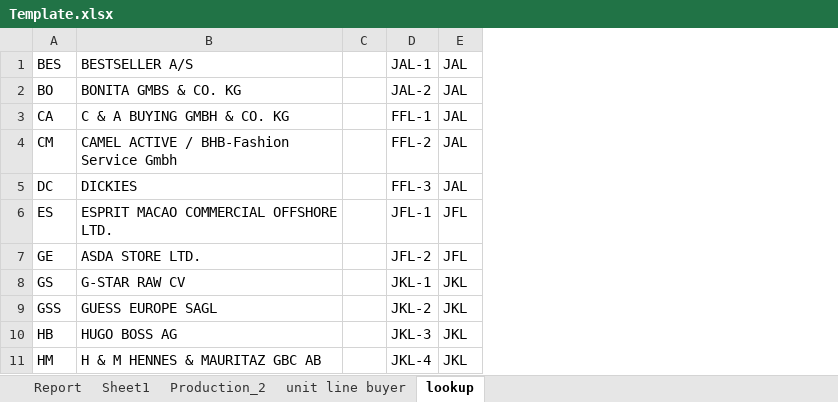
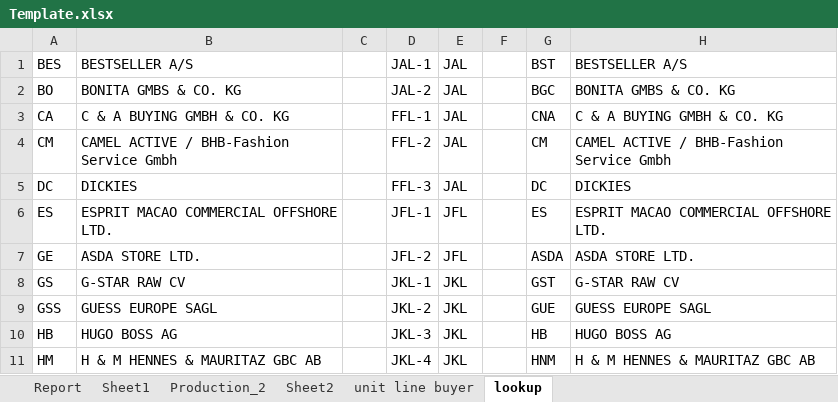
Before and after one commit to mahfuz-31/Buyer-wise-running-sewing-line, an Excel workbook: Template.xlsx, sheet lookup, drawn as a sheet; only a part is shown; values as stored, in another font and other column widths than the file's, no borders; conditional formats not drawn; the diff names each change by its address in the sheet, - before the commit and + after, or states it on an @@ line.

```diff
--- a/Template.xlsx (sheet lookup)
+++ b/Template.xlsx (sheet lookup)
+sheet tab: Sheet2
+column F, empty
+column G, rows 1-11: BST | BGC | CNA | CM | DC | ES | ASDA | GST | GUE | HB | HNM
+column H, rows 1-11: BESTSELLER A/S | BONITA GMBS & CO. KG | C & A BUYING GMBH & CO. KG | CAMEL ACTIVE / BHB-Fashion Service Gmbh | DICKIES | ESPRIT MACAO COMMERCIAL OFFSHORE LTD. | ASDA STORE LTD. | G-STAR RAW CV | GUESS EUROPE SAGL | HUGO BOSS AG | H & M HENNES & MAURITAZ GBC AB
```
Also changed, not shown: sheet unit line buyer, sheet Sheet1, sheet Production_2, sheet Report, 2 other files.
